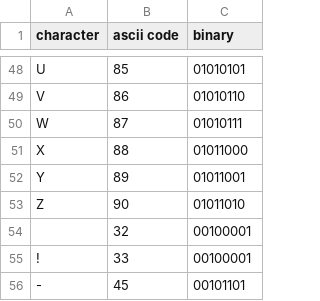
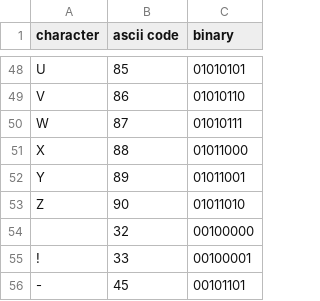
Before and after one commit to ContextLab/cs-for-psych, a CSV file: slides/module_6/ascii_table.csv, drawn as a sheet; only a part is shown, gaps mark what is left out.

Commit message:
corrected binary ascii code for " "

```diff
--- a/slides/module_6/ascii_table.csv
+++ b/slides/module_6/ascii_table.csv
@@ -53,3 +53,3 @@ Y,89,01011001
 Z,90,01011010
- ,32,00100001
+ ,32,00100000
 !,33,00100001
```
